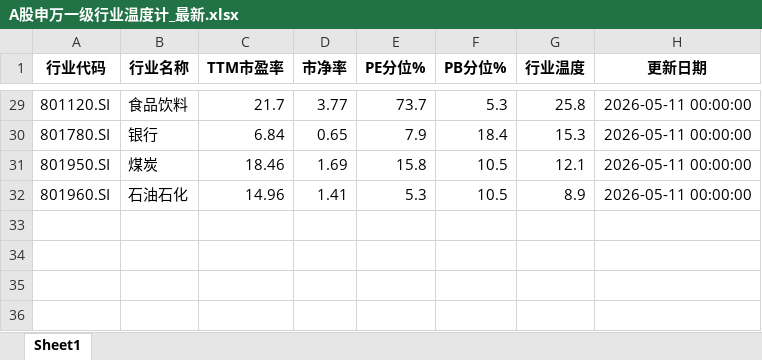
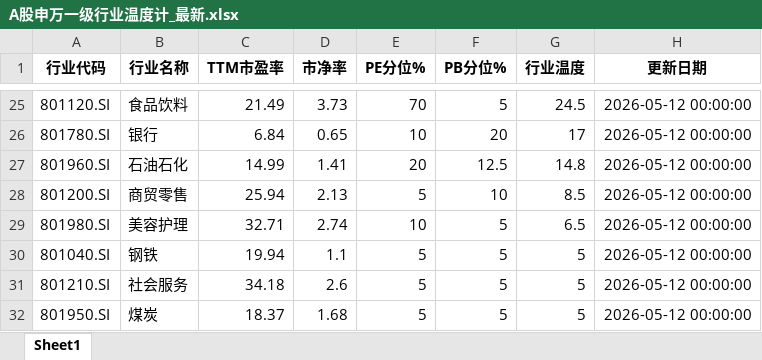
Before and after one commit to qimingqianxing/market-report, an Excel workbook: A股申万一级行业温度计_最新.xlsx, sheet Sheet1, drawn as a sheet; only a part is shown, gaps mark what is left out; values as stored, in another font and other column widths than the file's, no borders; removed rows and columns are numbered as before the commit, all else as after; the diff covers the shown part only; the diff names each change by its address in the sheet, - before the commit and + after, or states it on an @@ line.

```diff
--- a/A股申万一级行业温度计_最新.xlsx (sheet Sheet1)
+++ b/A股申万一级行业温度计_最新.xlsx (sheet Sheet1)
-C25 (TTM市盈率): 21.7
+C25 (TTM市盈率): 21.49
-D25 (市净率): 3.77
+D25 (市净率): 3.73
-E25 (PE分位%): 73.7
+E25 (PE分位%): 70
-F25 (PB分位%): 5.3
+F25 (PB分位%): 5
-G25 (行业温度): 25.8
+G25 (行业温度): 24.5
-H25:H26 (更新日期): 2026-05-11 00:00:00
+H25:H26 (更新日期): 2026-05-12 00:00:00
-E26 (PE分位%): 7.9
+E26 (PE分位%): 10
-F26 (PB分位%): 18.4
+F26 (PB分位%): 20
-G26 (行业温度): 15.3
+G26 (行业温度): 17
-row 31: 801950.SI | 煤炭 | 18.46 | 1.69 | 15.8 | 10.5 | 12.1 | 2026-05-11 00:00:00
-C27 (TTM市盈率): 14.96
+C27 (TTM市盈率): 14.99
-E27 (PE分位%): 5.3
+E27 (PE分位%): 20
-F27 (PB分位%): 10.5
+F27 (PB分位%): 12.5
-G27 (行业温度): 8.9
+G27 (行业温度): 14.8
-H27 (更新日期): 2026-05-11 00:00:00
+H27 (更新日期): 2026-05-12 00:00:00
+row 28: 801200.SI | 商贸零售 | 25.94 | 2.13 | 5 | 10 | 8.5 | 2026-05-12 00:00:00
+row 29: 801980.SI | 美容护理 | 32.71 | 2.74 | 10 | 5 | 6.5 | 2026-05-12 00:00:00
+row 30: 801040.SI | 钢铁 | 19.94 | 1.1 | 5 | 5 | 5 | 2026-05-12 00:00:00
+row 31: 801210.SI | 社会服务 | 34.18 | 2.6 | 5 | 5 | 5 | 2026-05-12 00:00:00
+row 32: 801950.SI | 煤炭 | 18.37 | 1.68 | 5 | 5 | 5 | 2026-05-12 00:00:00
```
Also changed, not shown: 10 added rows, 14 removed rows and 72 edited cells elsewhere in this sheet, 9 other files.
